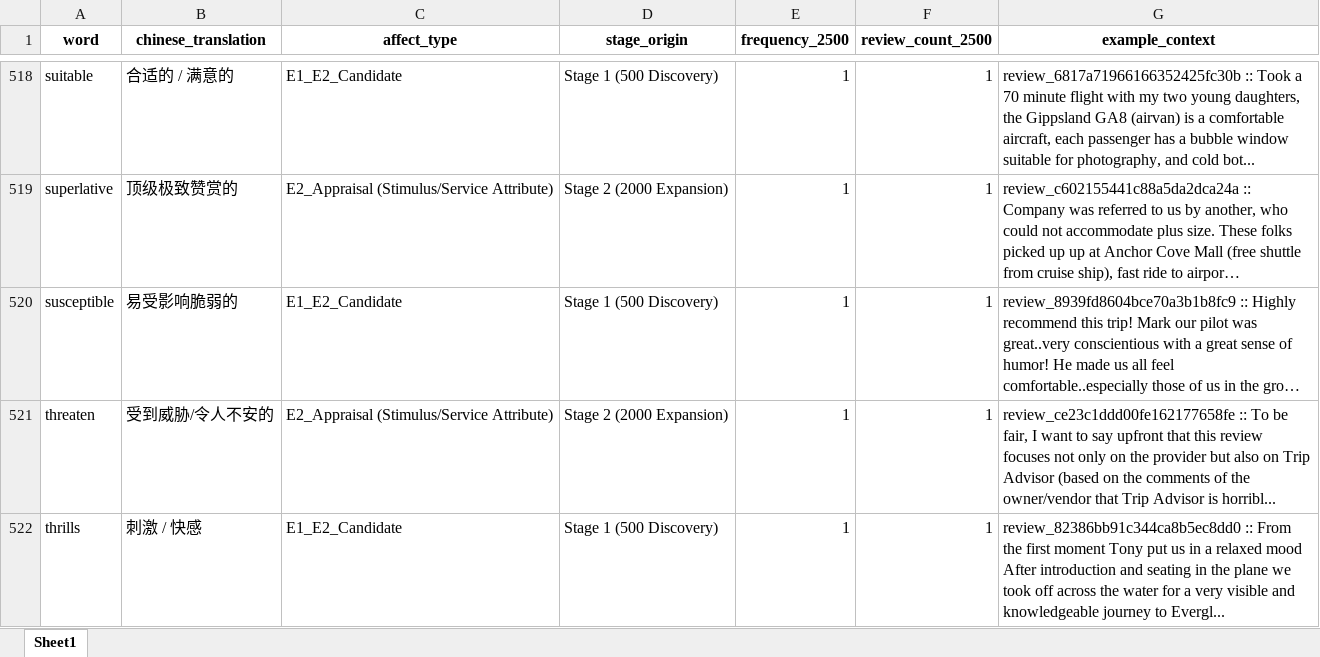
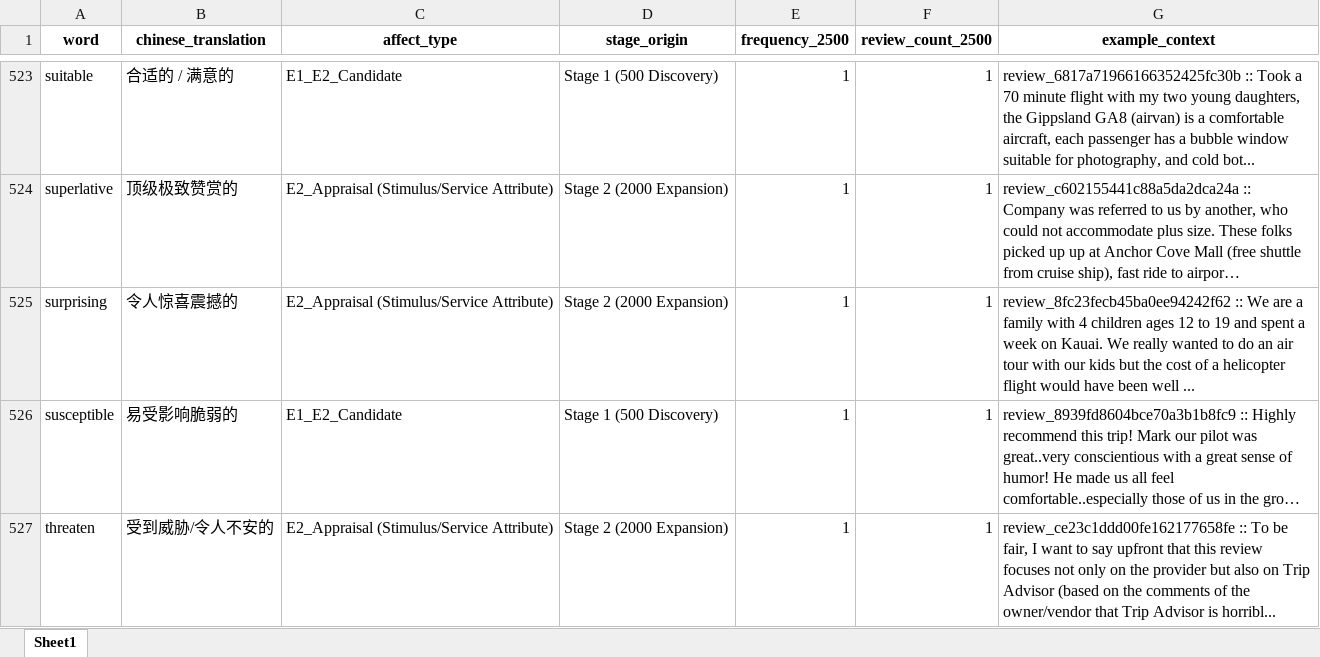
Before and after one commit to ypeng12/Low-Altitude, an Excel workbook: data/derived_outputs/clean_emotion_gold_codebook_2500_reviews.xlsx, sheet Sheet1, drawn as a sheet; only a part is shown, gaps mark what is left out; the shorter side is filled out with more unchanged rows; long unchanged cells end in …; values as stored, in another font and other column widths than the file's, no borders; the diff covers the shown part only; the diff names each change by its address in the sheet, - before the commit and + after, or states it on an @@ line.

```diff
--- a/data/derived_outputs/clean_emotion_gold_codebook_2500_reviews.xlsx (sheet Sheet1)
+++ b/data/derived_outputs/clean_emotion_gold_codebook_2500_reviews.xlsx (sheet Sheet1)
+row 525: surprising | 令人惊喜震撼的 | E2_Appraisal (Stimulus/Service Attribute) | Stage 2 (2000 Expansion) | 1 | 1 | review_8fc23fecb45ba0ee94242f62 :: We are a family with 4 children ages 12 to 19 and spent a week on Kauai. We really wanted to do an air tour with our kids but the cost of a helicopter flight would have been well ...
```
Also changed, not shown: 5 added rows elsewhere in this sheet, data/derived_outputs/clean_emotion_words_500_reviews.xlsx, data/derived_outputs/removed_non_emotion_words_2500_reviews.xlsx, 11 other files.
